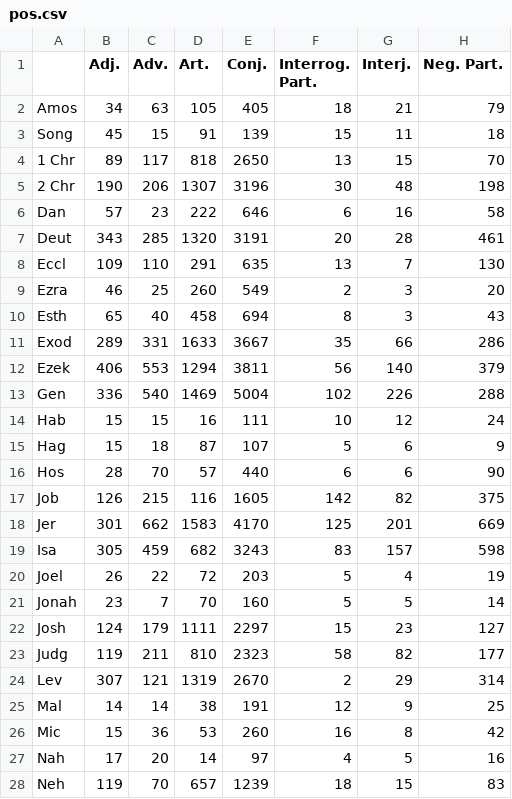
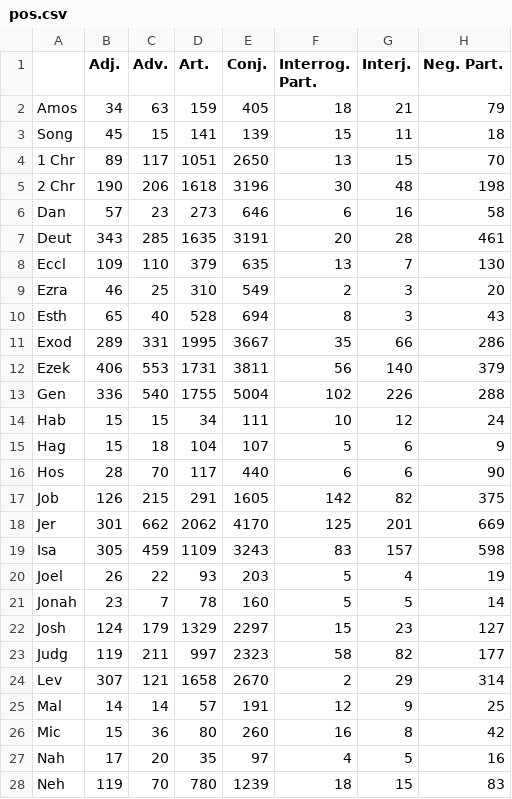
Before and after one commit to jdejoode/partsofspeech-JNSL, a CSV file: results/pos.csv, drawn as a sheet; only a part is shown; the diff covers the shown part only; the diff names each change by its address in the sheet, - before the commit and + after, or states it on an @@ line.

```diff
--- a/results/pos.csv
+++ b/results/pos.csv
-D2 (Art.): 105
+D2 (Art.): 159
-D3 (Art.): 91
+D3 (Art.): 141
-D4 (Art.): 818
+D4 (Art.): 1051
-D5 (Art.): 1307
+D5 (Art.): 1618
-D6 (Art.): 222
+D6 (Art.): 273
-D7 (Art.): 1320
+D7 (Art.): 1635
-D8 (Art.): 291
+D8 (Art.): 379
-D9 (Art.): 260
+D9 (Art.): 310
-D10 (Art.): 458
+D10 (Art.): 528
-D11 (Art.): 1633
+D11 (Art.): 1995
-D12 (Art.): 1294
+D12 (Art.): 1731
-D13 (Art.): 1469
+D13 (Art.): 1755
-D14 (Art.): 16
+D14 (Art.): 34
-D15 (Art.): 87
+D15 (Art.): 104
-D16 (Art.): 57
+D16 (Art.): 117
-D17 (Art.): 116
+D17 (Art.): 291
-D18 (Art.): 1583
+D18 (Art.): 2062
-D19 (Art.): 682
+D19 (Art.): 1109
-D20 (Art.): 72
+D20 (Art.): 93
-D21 (Art.): 70
+D21 (Art.): 78
-D22 (Art.): 1111
+D22 (Art.): 1329
-D23 (Art.): 810
+D23 (Art.): 997
-D24 (Art.): 1319
+D24 (Art.): 1658
-D25 (Art.): 38
+D25 (Art.): 57
-D26 (Art.): 53
+D26 (Art.): 80
-D27 (Art.): 14
+D27 (Art.): 35
-D28 (Art.): 657
+D28 (Art.): 780
```
Also changed, not shown: 12 edited cells elsewhere in this file, results/p_pos_per_ten_thousand.csv, 6 other files.
